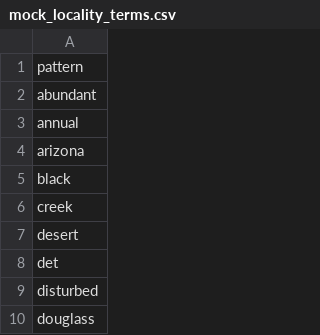
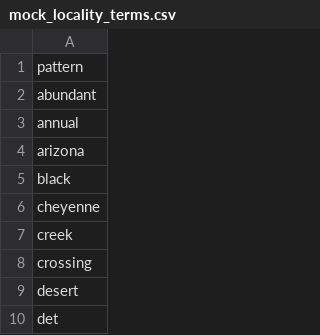
Before and after one commit to rafelafrance/LabelTraiter, a CSV file: labels/pylib/rules/terms/mock_locality_terms.csv, drawn as a sheet; only a part is shown; the shorter side is filled out with more unchanged rows.

```diff
--- a/labels/pylib/rules/terms/mock_locality_terms.csv
+++ b/labels/pylib/rules/terms/mock_locality_terms.csv
@@ -5,3 +5,5 @@ arizona
 black
+cheyenne
 creek
+crossing
 desert
```
Also changed, not shown: labels/pylib/rules/terms/id_num_terms.csv, labels/pylib/rules/terms/other_locality_terms.csv, 9 other files.
